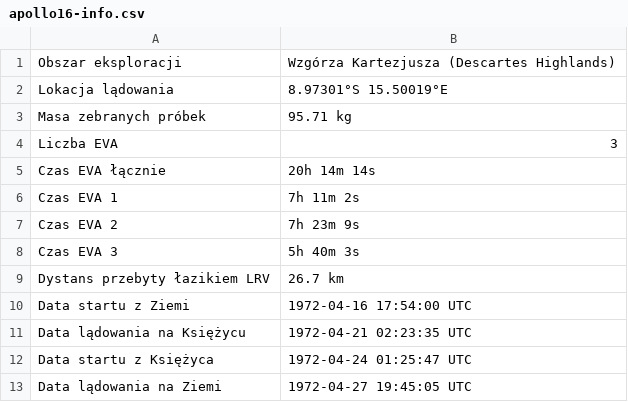
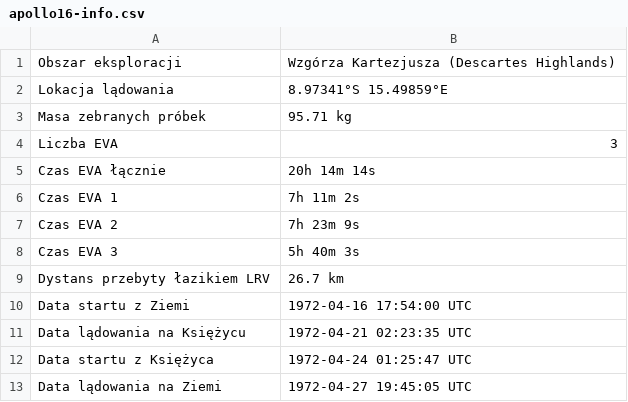
Before and after one commit to AstroMatt/book-apollo-moon-experiments-alsep, a CSV file: apollo/data/apollo16-info.csv, drawn as a sheet.

```diff
--- a/apollo/data/apollo16-info.csv
+++ b/apollo/data/apollo16-info.csv
@@ -1,3 +1,3 @@
 "Obszar eksploracji", "Wzgórza Kartezjusza (Descartes Highlands)"
-"Lokacja lądowania", "8.97301°S 15.50019°E"
+"Lokacja lądowania", "8.97341°S 15.49859°E"
 "Masa zebranych próbek", "95.71 kg"
```
Also changed, not shown: apollo/data/apollo11-info.csv, apollo/data/apollo12-info.csv, 36 other files.
